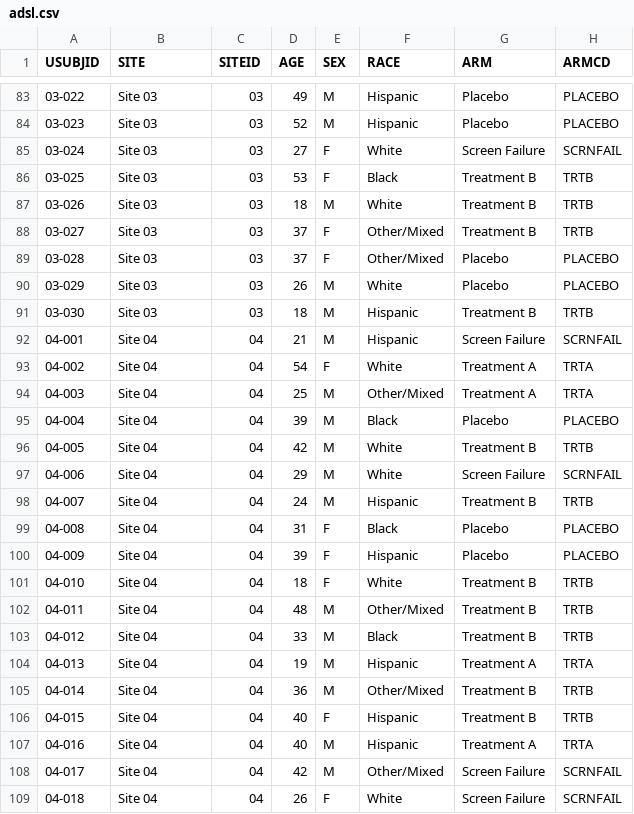
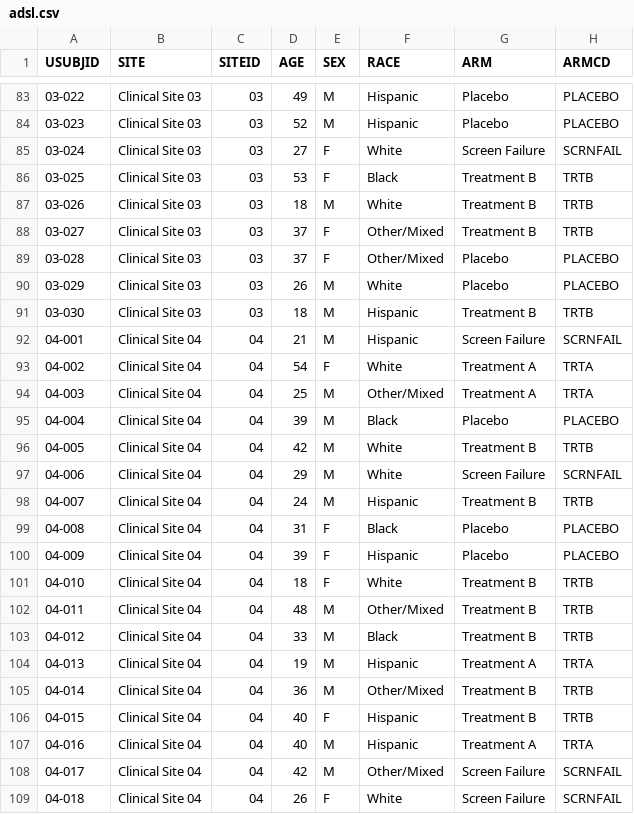
Before and after one commit to RhoInc/data-library, a CSV file: data/clinical-trials/adam/adsl.csv, drawn as a sheet; only a part is shown, gaps mark what is left out; the diff covers the shown part only; the diff names each change by its address in the sheet, - before the commit and + after, or states it on an @@ line.

```diff
--- a/data/clinical-trials/adam/adsl.csv
+++ b/data/clinical-trials/adam/adsl.csv
-B83:B91 (SITE): Site 03
+B83:B91 (SITE): Clinical Site 03
-B92:B109 (SITE): Site 04
+B92:B109 (SITE): Clinical Site 04
```
Also changed, not shown: 123 edited cells elsewhere in this file, data/clinical-trials/adam/adae.csv, data/clinical-trials/adam/adcm.csv, 21 other files.
